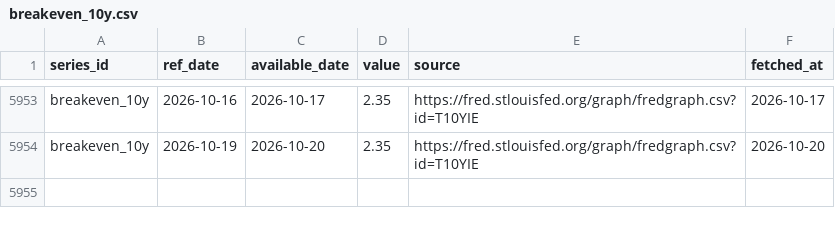
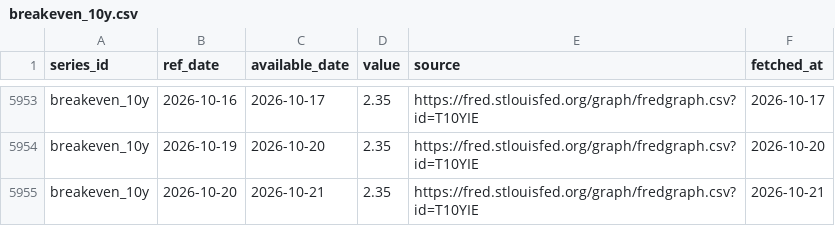
Before and after one commit to Shawhir/Commodities, a CSV file: data/store/breakeven_10y.csv, drawn as a sheet; only a part is shown, gaps mark what is left out; the diff names each change by its address in the sheet, - before the commit and + after, or states it on an @@ line.

```diff
--- a/data/store/breakeven_10y.csv
+++ b/data/store/breakeven_10y.csv
+row 5955: breakeven_10y | 2026-10-20 | 2026-10-21 | 2.35 | https://fred.stlouisfed.org/graph/fredgraph.csv?id=T10YIE | 2026-10-21
```
Also changed, not shown: data/store/gld_holdings.csv, data/store/gold_vol.csv, 23 other files.
